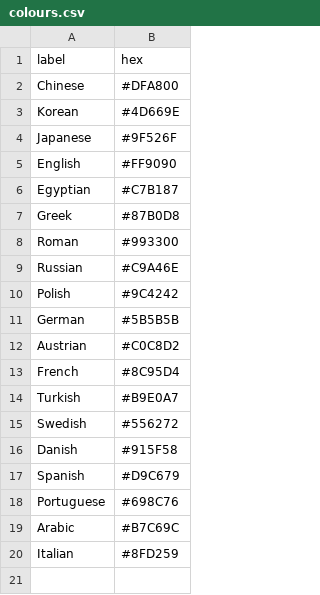
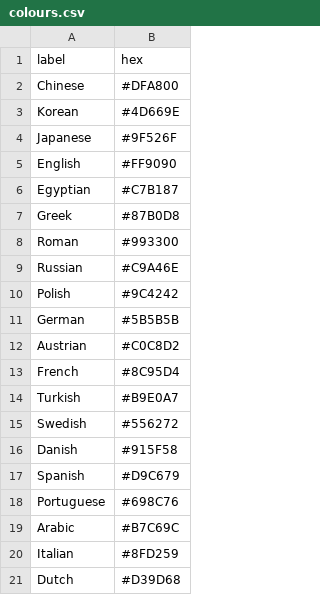
Before and after one commit to AcipenserSturio/mi, a CSV file: public/world/colours.csv, drawn as a sheet; the diff names each change by its address in the sheet, - before the commit and + after, or states it on an @@ line.

```diff
--- a/public/world/colours.csv
+++ b/public/world/colours.csv
+row 21: Dutch | #D39D68
```
Also changed, not shown: public/world/periods.csv, public/world/subregions.csv, 1 other file.
